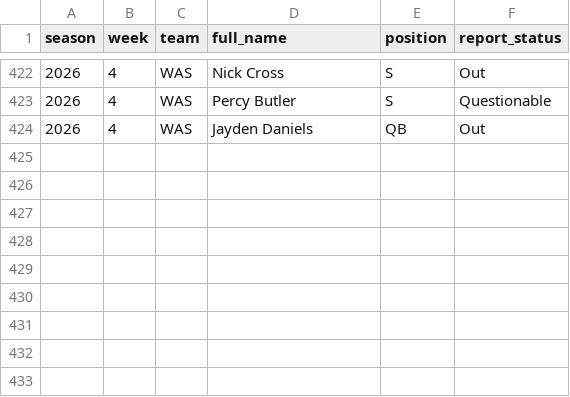
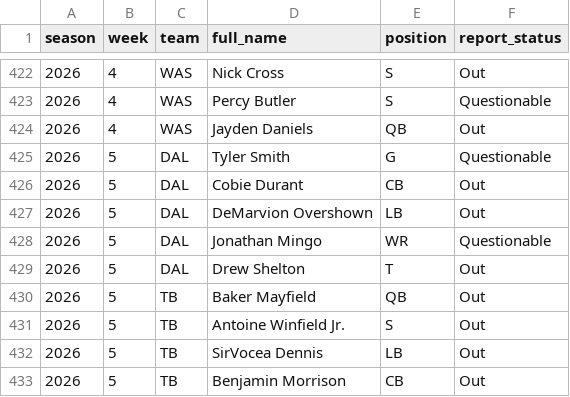
Before and after one commit to pdaly42/sports-edge, a CSV file: data/raw/nfl/injuries_2026_2026.csv, drawn as a sheet; only a part is shown, gaps mark what is left out.

```diff
--- a/data/raw/nfl/injuries_2026_2026.csv
+++ b/data/raw/nfl/injuries_2026_2026.csv
@@ -424 +424,10 @@ season,week,team,full_name,position,report_status
 2026,4,WAS,Jayden Daniels,QB,Out
+2026,5,DAL,Tyler Smith,G,Questionable
+2026,5,DAL,Cobie Durant,CB,Out
+2026,5,DAL,DeMarvion Overshown,LB,Out
+2026,5,DAL,Jonathan Mingo,WR,Questionable
+2026,5,DAL,Drew Shelton,T,Out
+2026,5,TB,Baker Mayfield,QB,Out
+2026,5,TB,Antoine Winfield Jr.,S,Out
+2026,5,TB,SirVocea Dennis,LB,Out
+2026,5,TB,Benjamin Morrison,CB,Out
```
Also changed, not shown: data/raw/cfb/games_2026.csv, data/raw/cfb/ppa_games_2026.csv, 3 other files.
